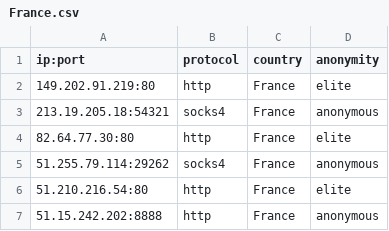
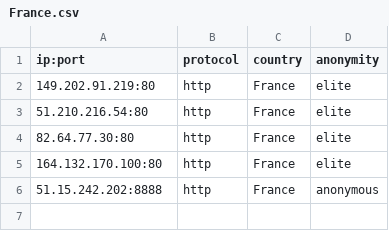
Before and after one commit to NoureddineRmila/daily-free-working-proxies, a CSV file: France.csv, drawn as a sheet.

```diff
--- a/France.csv
+++ b/France.csv
@@ -2,6 +2,5 @@ ip:port,protocol,country,anonymity
 149.202.91.219:80,http,France,elite
-213.19.205.18:54321,socks4,France,anonymous
+51.210.216.54:80,http,France,elite
 82.64.77.30:80,http,France,elite
-51.255.79.114:29262,socks4,France,anonymous
-51.210.216.54:80,http,France,elite
+164.132.170.100:80,http,France,elite
 51.15.242.202:8888,http,France,anonymous
```
Also changed, not shown: Singapore.csv, United States.csv, 12 other files.
